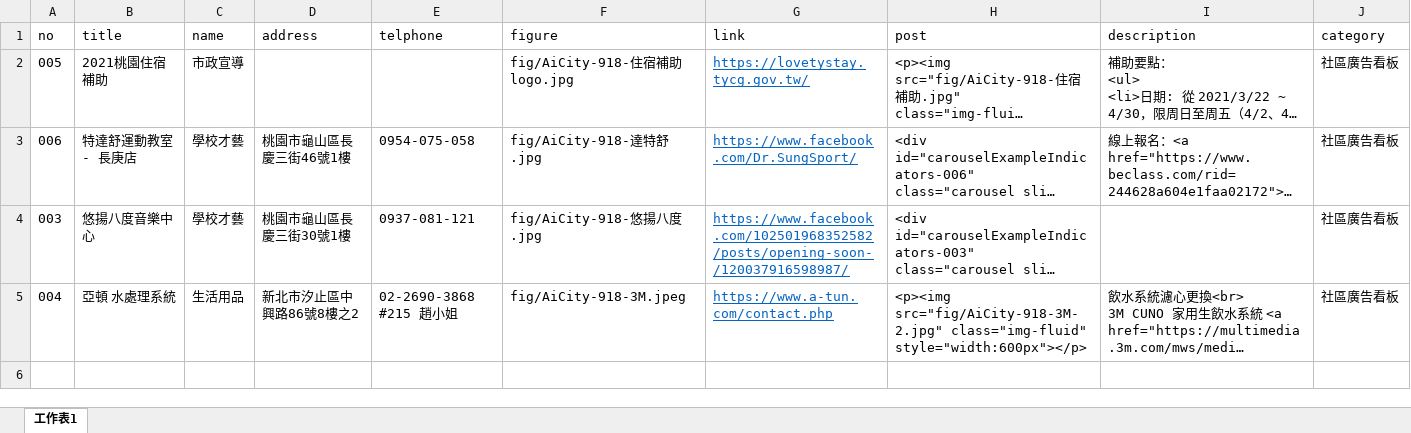
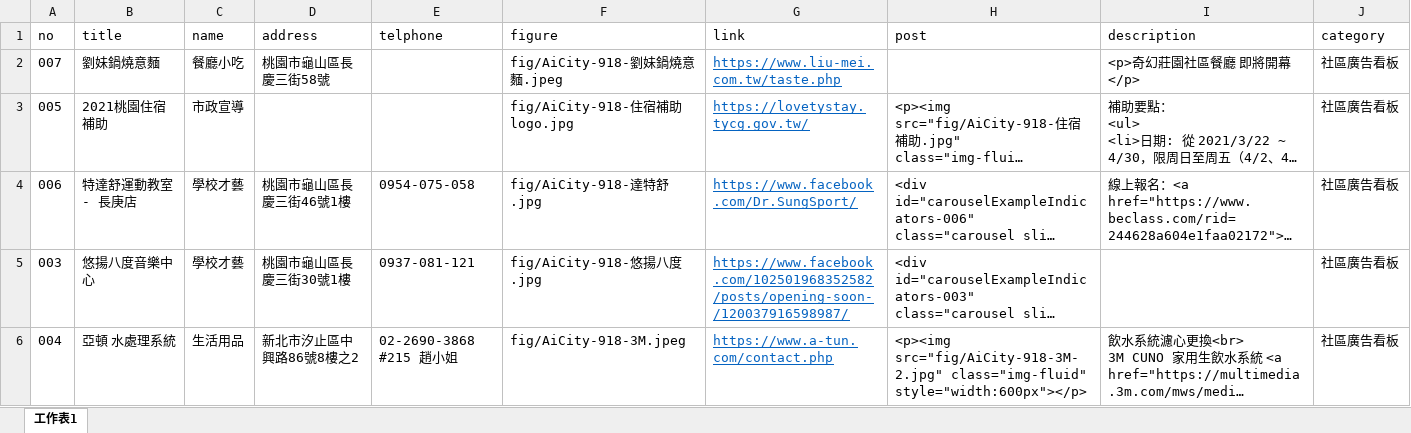
Before and after one commit to TCWang/AiCity2019, an Excel workbook: db/AiCity-86-Adv1.xlsx, sheet 工作表1, drawn as a sheet; long unchanged cells end in …; values as stored, in another font and other column widths than the file's, no borders; the diff names each change by its address in the sheet, - before the commit and + after, or states it on an @@ line.

```diff
--- a/db/AiCity-86-Adv1.xlsx (sheet 工作表1)
+++ b/db/AiCity-86-Adv1.xlsx (sheet 工作表1)
+row 2: 007 | 劉妹鍋燒意麵 | 餐廳小吃 | 桃園市龜山區長慶三街58號 |  | fig/AiCity-918-劉妹鍋燒意麵.jpeg | https://www.liu-mei.com.tw/taste.php |  | <p>奇幻莊園社區餐廳 即將開幕</p> | 社區廣告看板
```
Also changed, not shown: 2 other files.
